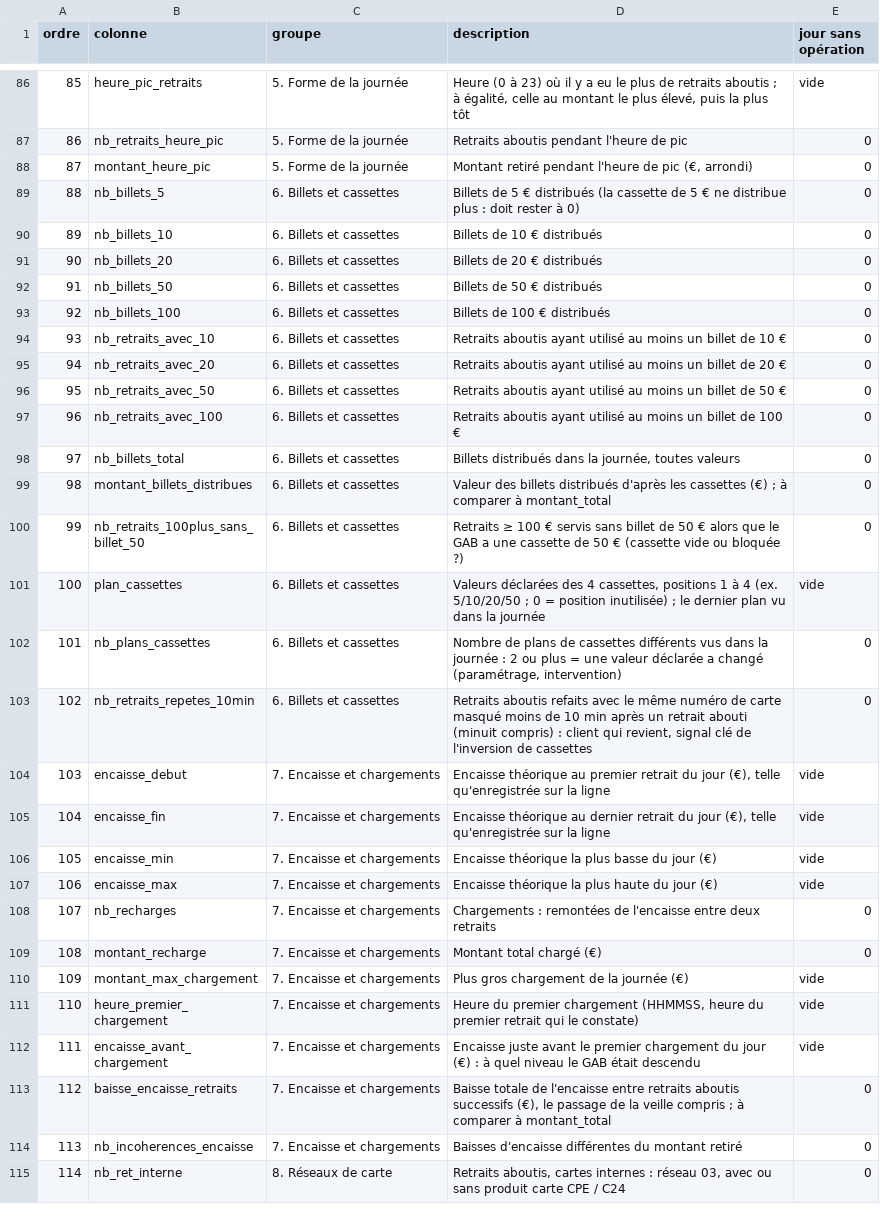
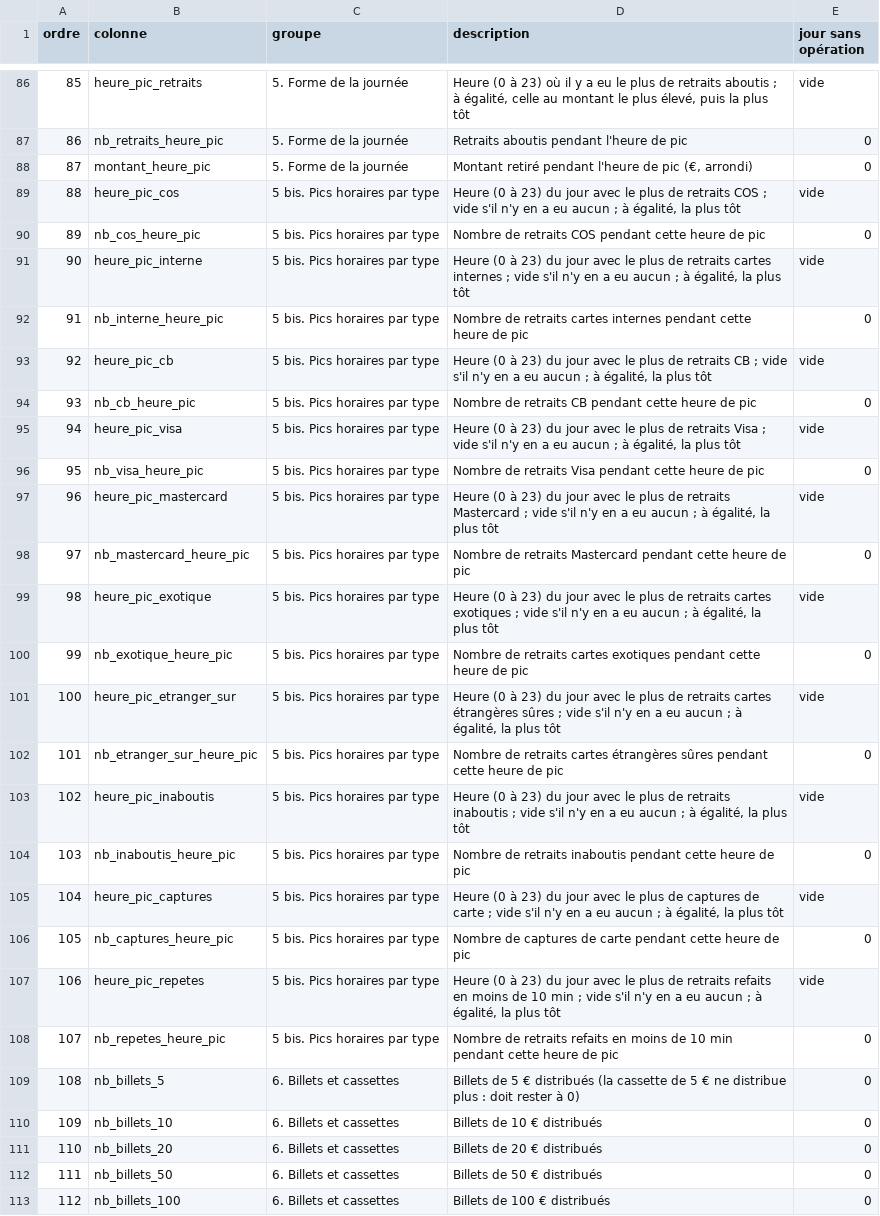
Before and after one commit to LhMaNA/coder_en_pyspark, a CSV file: sql/fiche_jour/dictionnaire_fiche_jour.csv, drawn as a sheet; only a part is shown, gaps mark what is left out; the shorter side is filled out with more unchanged rows; addresses are those after the commit; the diff names each change by its address in the sheet, - before the commit and + after, or states it on an @@ line.

Commit message:
Identity sheet: hourly peak per operation type

```diff
--- a/sql/fiche_jour/dictionnaire_fiche_jour.csv
+++ b/sql/fiche_jour/dictionnaire_fiche_jour.csv
+row 89: 88 | heure_pic_cos | 5 bis. Pics horaires par type | Heure (0 à 23) du jour avec le plus de retraits COS ; vide s'il n'y en a eu aucun ; à égalité, la plus tôt | vide
+row 90: 89 | nb_cos_heure_pic | 5 bis. Pics horaires par type | Nombre de retraits COS pendant cette heure de pic | 0
+row 91: 90 | heure_pic_interne | 5 bis. Pics horaires par type | Heure (0 à 23) du jour avec le plus de retraits cartes internes ; vide s'il n'y en a eu aucun ; à égalité, la plus tôt | vide
+row 92: 91 | nb_interne_heure_pic | 5 bis. Pics horaires par type | Nombre de retraits cartes internes pendant cette heure de pic | 0
+row 93: 92 | heure_pic_cb | 5 bis. Pics horaires par type | Heure (0 à 23) du jour avec le plus de retraits CB ; vide s'il n'y en a eu aucun ; à égalité, la plus tôt | vide
+row 94: 93 | nb_cb_heure_pic | 5 bis. Pics horaires par type | Nombre de retraits CB pendant cette heure de pic | 0
+row 95: 94 | heure_pic_visa | 5 bis. Pics horaires par type | Heure (0 à 23) du jour avec le plus de retraits Visa ; vide s'il n'y en a eu aucun ; à égalité, la plus tôt | vide
+row 96: 95 | nb_visa_heure_pic | 5 bis. Pics horaires par type | Nombre de retraits Visa pendant cette heure de pic | 0
+row 97: 96 | heure_pic_mastercard | 5 bis. Pics horaires par type | Heure (0 à 23) du jour avec le plus de retraits Mastercard ; vide s'il n'y en a eu aucun ; à égalité, la plus tôt | vide
+row 98: 97 | nb_mastercard_heure_pic | 5 bis. Pics horaires par type | Nombre de retraits Mastercard pendant cette heure de pic | 0
+row 99: 98 | heure_pic_exotique | 5 bis. Pics horaires par type | Heure (0 à 23) du jour avec le plus de retraits cartes exotiques ; vide s'il n'y en a eu aucun ; à égalité, la plus tôt | vide
+row 100: 99 | nb_exotique_heure_pic | 5 bis. Pics horaires par type | Nombre de retraits cartes exotiques pendant cette heure de pic | 0
+row 101: 100 | heure_pic_etranger_sur | 5 bis. Pics horaires par type | Heure (0 à 23) du jour avec le plus de retraits cartes étrangères sûres ; vide s'il n'y en a eu aucun ; à égalité, la plus tôt | vide
+row 102: 101 | nb_etranger_sur_heure_pic | 5 bis. Pics horaires par type | Nombre de retraits cartes étrangères sûres pendant cette heure de pic | 0
+row 103: 102 | heure_pic_inaboutis | 5 bis. Pics horaires par type | Heure (0 à 23) du jour avec le plus de retraits inaboutis ; vide s'il n'y en a eu aucun ; à égalité, la plus tôt | vide
+row 104: 103 | nb_inaboutis_heure_pic | 5 bis. Pics horaires par type | Nombre de retraits inaboutis pendant cette heure de pic | 0
+row 105: 104 | heure_pic_captures | 5 bis. Pics horaires par type | Heure (0 à 23) du jour avec le plus de captures de carte ; vide s'il n'y en a eu aucun ; à égalité, la plus tôt | vide
+row 106: 105 | nb_captures_heure_pic | 5 bis. Pics horaires par type | Nombre de captures de carte pendant cette heure de pic | 0
+row 107: 106 | heure_pic_repetes | 5 bis. Pics horaires par type | Heure (0 à 23) du jour avec le plus de retraits refaits en moins de 10 min ; vide s'il n'y en a eu aucun ; à égalité, la plus tôt | vide
+row 108: 107 | nb_repetes_heure_pic | 5 bis. Pics horaires par type | Nombre de retraits refaits en moins de 10 min pendant cette heure de pic | 0
@@ column A (ordre) renumbered from row 109 down @@
```
Also changed, not shown: 1 other file.
